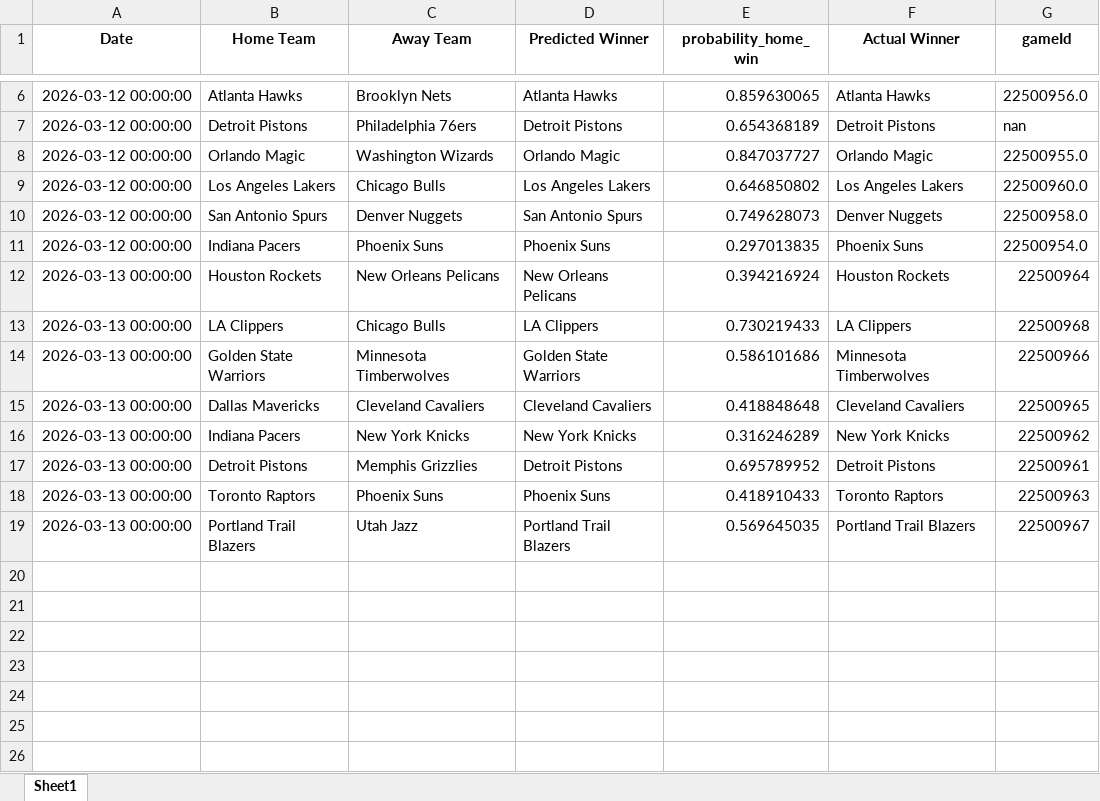
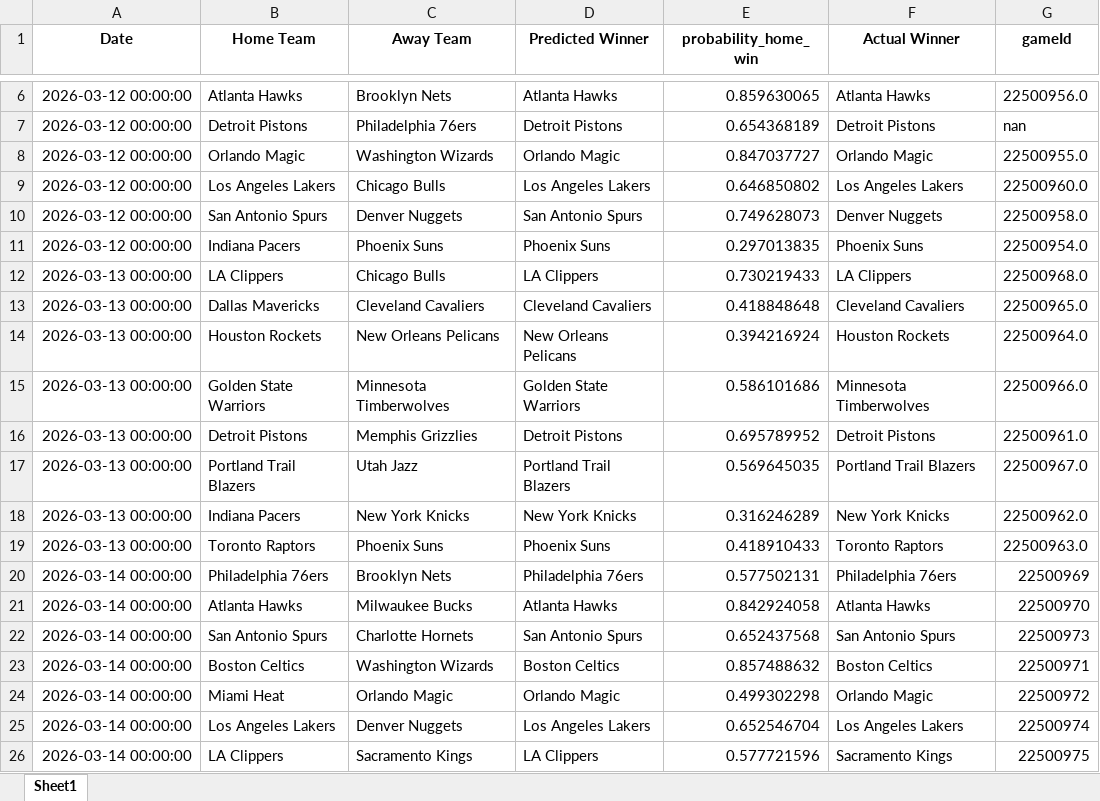
Before and after one commit to mgilzapa/NBA_predicts, an Excel workbook: output/all_predictions.xlsx, sheet Sheet1, drawn as a sheet; only a part is shown, gaps mark what is left out; values as stored, in another font and other column widths than the file's, no borders; removed rows and columns are numbered as before the commit, all else as after; the diff names each change by its address in the sheet, - before the commit and + after, or states it on an @@ line.

```diff
--- a/output/all_predictions.xlsx (sheet Sheet1)
+++ b/output/all_predictions.xlsx (sheet Sheet1)
-row 12: 2026-03-13 00:00:00 | Houston Rockets | New Orleans Pelicans | New Orleans Pelicans | 0.394216924 | Houston Rockets | 22500964
-G12 (gameId): 22500968
+G12 (gameId): 22500968.0
-row 14: 2026-03-13 00:00:00 | Golden State Warriors | Minnesota Timberwolves | Golden State Warriors | 0.586101686 | Minnesota Timberwolves | 22500966
-G13 (gameId): 22500965
+G13 (gameId): 22500965.0
-row 16: 2026-03-13 00:00:00 | Indiana Pacers | New York Knicks | New York Knicks | 0.316246289 | New York Knicks | 22500962
+row 14: 2026-03-13 00:00:00 | Houston Rockets | New Orleans Pelicans | New Orleans Pelicans | 0.394216924 | Houston Rockets | 22500964.0
+row 15: 2026-03-13 00:00:00 | Golden State Warriors | Minnesota Timberwolves | Golden State Warriors | 0.586101686 | Minnesota Timberwolves | 22500966.0
-G16 (gameId): 22500961
+G16 (gameId): 22500961.0
-row 18: 2026-03-13 00:00:00 | Toronto Raptors | Phoenix Suns | Phoenix Suns | 0.418910433 | Toronto Raptors | 22500963
-G17 (gameId): 22500967
+G17 (gameId): 22500967.0
+row 18: 2026-03-13 00:00:00 | Indiana Pacers | New York Knicks | New York Knicks | 0.316246289 | New York Knicks | 22500962.0
+row 19: 2026-03-13 00:00:00 | Toronto Raptors | Phoenix Suns | Phoenix Suns | 0.418910433 | Toronto Raptors | 22500963.0
+row 20: 2026-03-14 00:00:00 | Philadelphia 76ers | Brooklyn Nets | Philadelphia 76ers | 0.577502131 | Philadelphia 76ers | 22500969
+row 21: 2026-03-14 00:00:00 | Atlanta Hawks | Milwaukee Bucks | Atlanta Hawks | 0.842924058 | Atlanta Hawks | 22500970
+row 22: 2026-03-14 00:00:00 | San Antonio Spurs | Charlotte Hornets | San Antonio Spurs | 0.652437568 | San Antonio Spurs | 22500973
+row 23: 2026-03-14 00:00:00 | Boston Celtics | Washington Wizards | Boston Celtics | 0.857488632 | Boston Celtics | 22500971
+row 24: 2026-03-14 00:00:00 | Miami Heat | Orlando Magic | Orlando Magic | 0.499302298 | Orlando Magic | 22500972
+row 25: 2026-03-14 00:00:00 | Los Angeles Lakers | Denver Nuggets | Los Angeles Lakers | 0.652546704 | Los Angeles Lakers | 22500974
+row 26: 2026-03-14 00:00:00 | LA Clippers | Sacramento Kings | LA Clippers | 0.577721596 | Sacramento Kings | 22500975
```
Also changed, not shown: output/predictions.xlsx, 1 other file.
